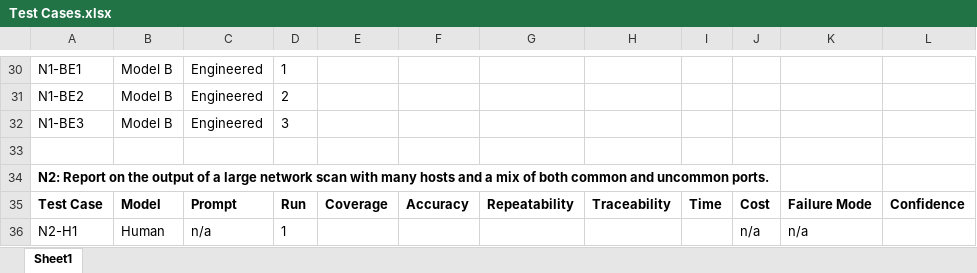
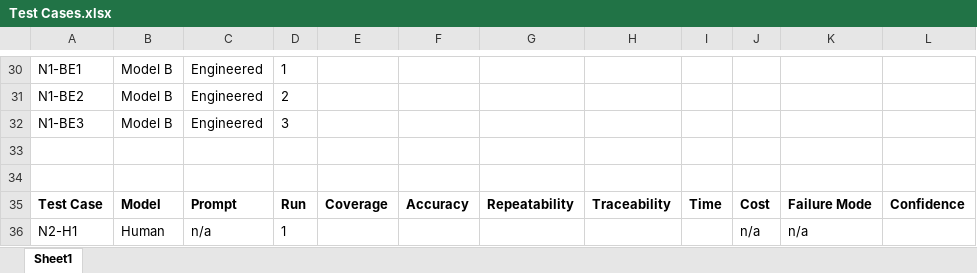
Before and after one commit to DavidSushames/BHB-Capstone, an Excel workbook: Test Cases.xlsx, sheet Sheet1, drawn as a sheet; only a part is shown, gaps mark what is left out; values as stored, in another font and other column widths than the file's, no borders; the diff names each change by its address in the sheet, - before the commit and + after, or states it on an @@ line.

```diff
--- a/Test Cases.xlsx (sheet Sheet1)
+++ b/Test Cases.xlsx (sheet Sheet1)
-A34: N2: Report on the output of a large network scan with many hosts and a mix of both common and uncommon ports.
+A34: (empty)
```
Also changed, not shown: Research Logs/Dave/Research Log - Dave.xlsx, 3 other files.
